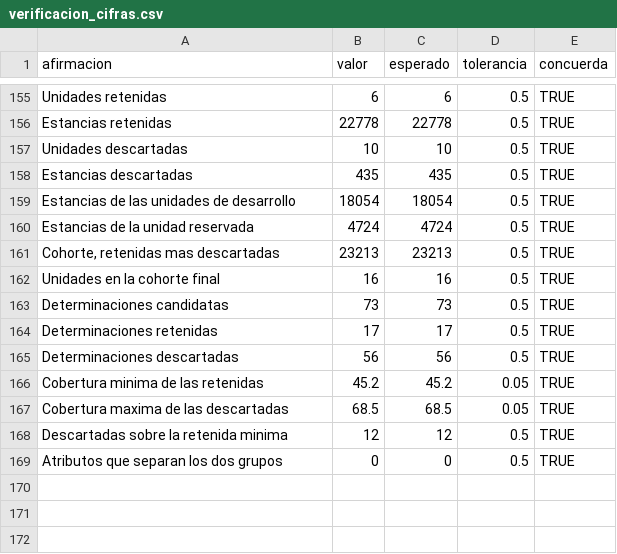
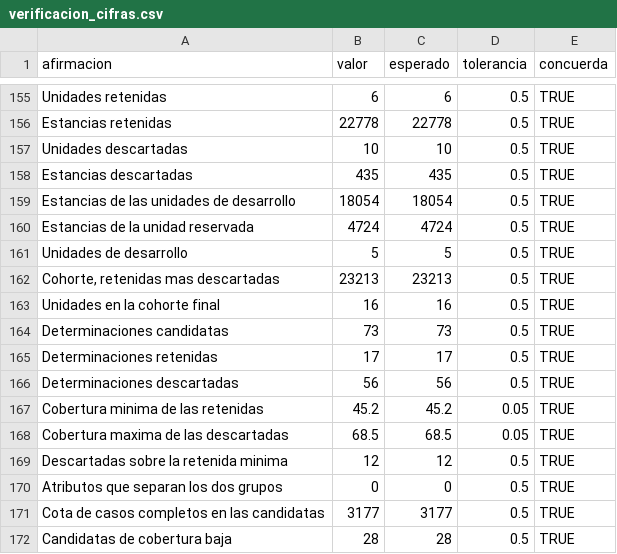
Before and after one commit to ljm234/icu-infection-source-conformal, a CSV file: outputs/fase20/verificacion_cifras.csv, drawn as a sheet; only a part is shown, gaps mark what is left out.

```diff
--- a/outputs/fase20/verificacion_cifras.csv
+++ b/outputs/fase20/verificacion_cifras.csv
@@ -160,2 +160,3 @@
 "Estancias de la unidad reservada",4724,4724,0.5,TRUE
+"Unidades de desarrollo",5,5,0.5,TRUE
 "Cohorte, retenidas mas descartadas",23213,23213,0.5,TRUE
@@ -169 +170,3 @@
 "Atributos que separan los dos grupos",0,0,0.5,TRUE
+"Cota de casos completos en las candidatas",3177,3177,0.5,TRUE
+"Candidatas de cobertura baja",28,28,0.5,TRUE
```
Also changed, not shown: 10 other files.
